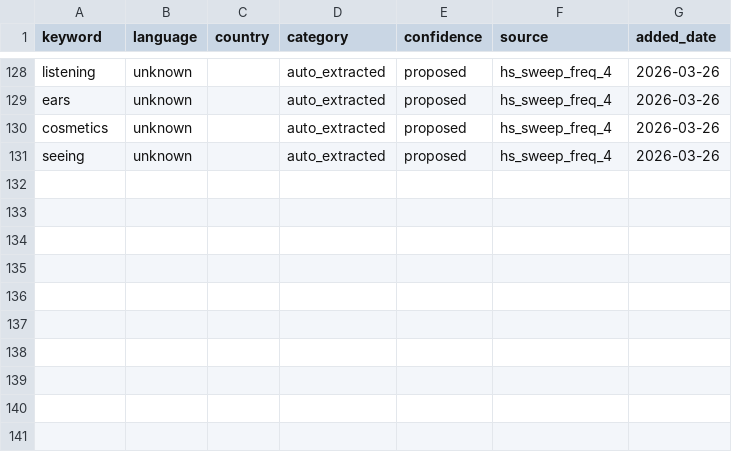
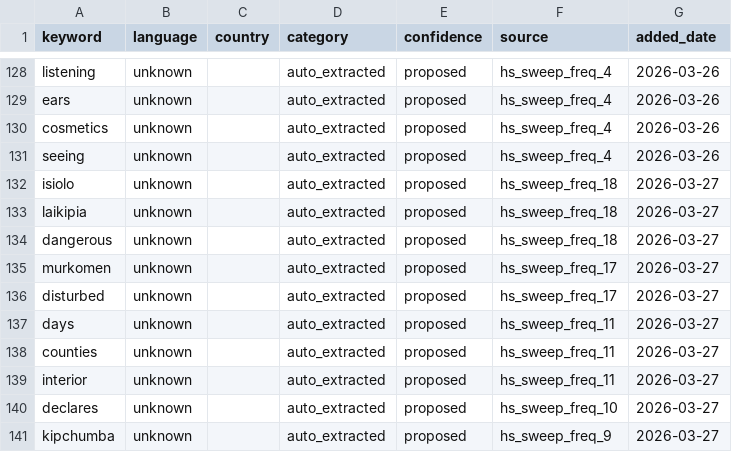
Before and after one commit to KSvend/IRIS, a CSV file: monitoring/autolearn/learned_keywords_hs.csv, drawn as a sheet; only a part is shown, gaps mark what is left out; the diff names each change by its address in the sheet, - before the commit and + after, or states it on an @@ line.

```diff
--- a/monitoring/autolearn/learned_keywords_hs.csv
+++ b/monitoring/autolearn/learned_keywords_hs.csv
+row 132: isiolo | unknown |  | auto_extracted | proposed | hs_sweep_freq_18 | 2026-03-27
+row 133: laikipia | unknown |  | auto_extracted | proposed | hs_sweep_freq_18 | 2026-03-27
+row 134: dangerous | unknown |  | auto_extracted | proposed | hs_sweep_freq_18 | 2026-03-27
+row 135: murkomen | unknown |  | auto_extracted | proposed | hs_sweep_freq_17 | 2026-03-27
+row 136: disturbed | unknown |  | auto_extracted | proposed | hs_sweep_freq_17 | 2026-03-27
+row 137: days | unknown |  | auto_extracted | proposed | hs_sweep_freq_11 | 2026-03-27
+row 138: counties | unknown |  | auto_extracted | proposed | hs_sweep_freq_11 | 2026-03-27
+row 139: interior | unknown |  | auto_extracted | proposed | hs_sweep_freq_11 | 2026-03-27
+row 140: declares | unknown |  | auto_extracted | proposed | hs_sweep_freq_10 | 2026-03-27
+row 141: kipchumba | unknown |  | auto_extracted | proposed | hs_sweep_freq_9 | 2026-03-27
```
Also changed, not shown: monitoring/autolearn/narrative_discoveries.csv, monitoring/autolearn/toxic_handles.csv, 7 other files.
